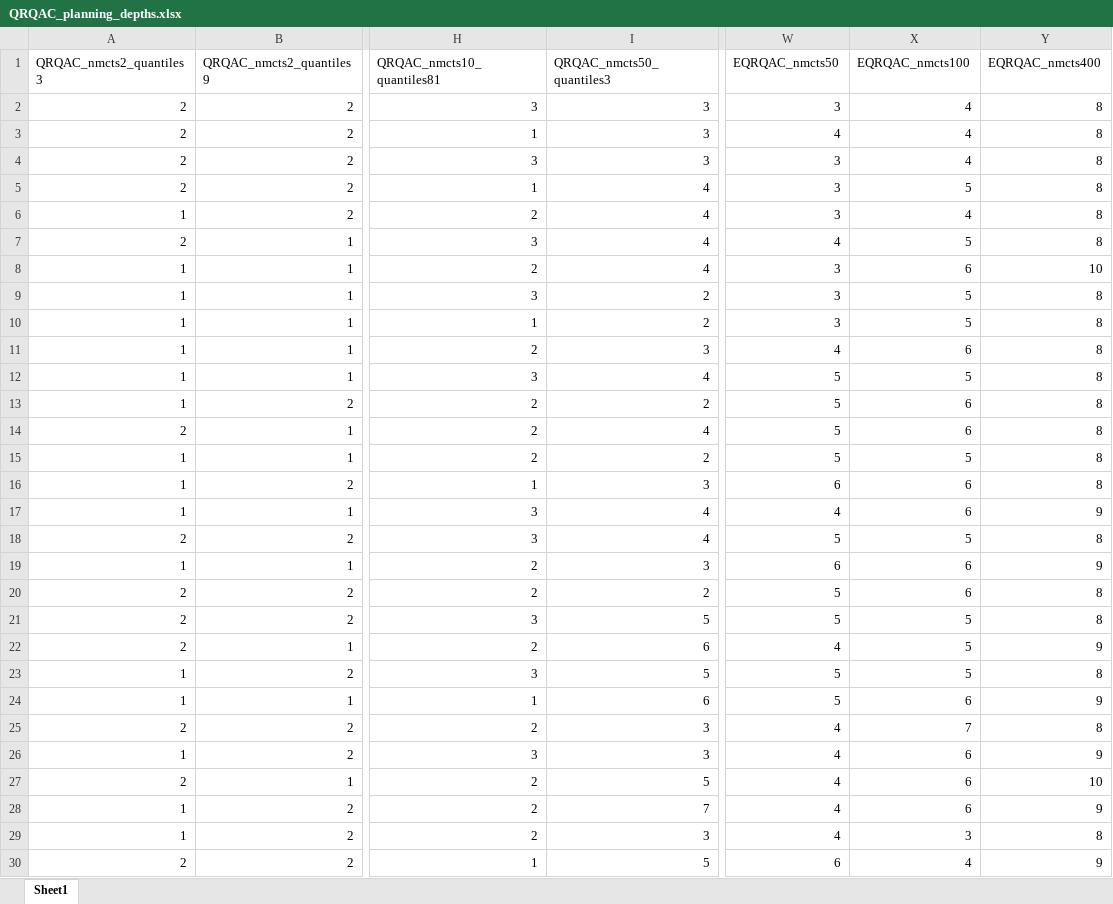
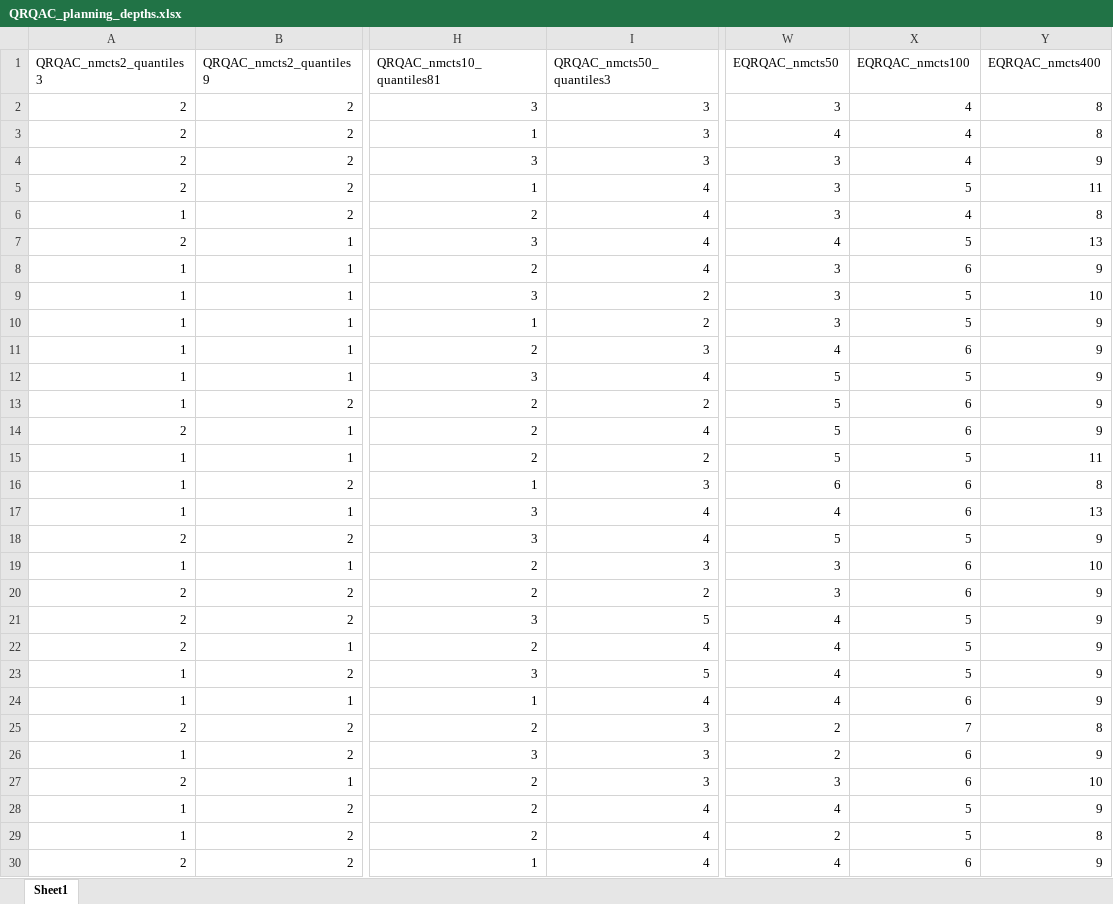
Before and after one commit to Arachne0/get_ploting, an Excel workbook: QRQAC/csv_files/QRQAC_planning_depths.xlsx, sheet Sheet1, drawn as a sheet; only a part is shown, gaps mark what is left out; values as stored, in another font and other column widths than the file's, no borders; the diff covers the shown part only; the diff names each change by its address in the sheet, - before the commit and + after, or states it on an @@ line.

```diff
--- a/QRQAC/csv_files/QRQAC_planning_depths.xlsx (sheet Sheet1)
+++ b/QRQAC/csv_files/QRQAC_planning_depths.xlsx (sheet Sheet1)
-Y4 (EQRQAC_nmcts400): 8
+Y4 (EQRQAC_nmcts400): 9
-Y5 (EQRQAC_nmcts400): 8
+Y5 (EQRQAC_nmcts400): 11
-Y7 (EQRQAC_nmcts400): 8
+Y7 (EQRQAC_nmcts400): 13
-Y8 (EQRQAC_nmcts400): 10
+Y8 (EQRQAC_nmcts400): 9
-Y9 (EQRQAC_nmcts400): 8
+Y9 (EQRQAC_nmcts400): 10
-Y10:Y14 (EQRQAC_nmcts400): 8
+Y10:Y14 (EQRQAC_nmcts400): 9
-Y15 (EQRQAC_nmcts400): 8
+Y15 (EQRQAC_nmcts400): 11
-Y17 (EQRQAC_nmcts400): 9
+Y17 (EQRQAC_nmcts400): 13
-Y18 (EQRQAC_nmcts400): 8
+Y18 (EQRQAC_nmcts400): 9
-W19 (EQRQAC_nmcts50): 6
+W19 (EQRQAC_nmcts50): 3
-Y19 (EQRQAC_nmcts400): 9
+Y19 (EQRQAC_nmcts400): 10
-W20 (EQRQAC_nmcts50): 5
+W20 (EQRQAC_nmcts50): 3
-Y20:Y21 (EQRQAC_nmcts400): 8
+Y20:Y21 (EQRQAC_nmcts400): 9
-W21 (EQRQAC_nmcts50): 5
+W21 (EQRQAC_nmcts50): 4
-I22 (QRQAC_nmcts50_quantiles3): 6
+I22 (QRQAC_nmcts50_quantiles3): 4
-W23:W24 (EQRQAC_nmcts50): 5
+W23:W24 (EQRQAC_nmcts50): 4
-Y23 (EQRQAC_nmcts400): 8
+Y23 (EQRQAC_nmcts400): 9
-I24 (QRQAC_nmcts50_quantiles3): 6
+I24 (QRQAC_nmcts50_quantiles3): 4
-W25:W26 (EQRQAC_nmcts50): 4
+W25:W26 (EQRQAC_nmcts50): 2
-I27 (QRQAC_nmcts50_quantiles3): 5
+I27 (QRQAC_nmcts50_quantiles3): 3
-W27 (EQRQAC_nmcts50): 4
+W27 (EQRQAC_nmcts50): 3
-I28 (QRQAC_nmcts50_quantiles3): 7
+I28 (QRQAC_nmcts50_quantiles3): 4
-X28 (EQRQAC_nmcts100): 6
+X28 (EQRQAC_nmcts100): 5
-I29 (QRQAC_nmcts50_quantiles3): 3
+I29 (QRQAC_nmcts50_quantiles3): 4
-W29 (EQRQAC_nmcts50): 4
+W29 (EQRQAC_nmcts50): 2
-X29 (EQRQAC_nmcts100): 3
+X29 (EQRQAC_nmcts100): 5
-I30 (QRQAC_nmcts50_quantiles3): 5
+I30 (QRQAC_nmcts50_quantiles3): 4
-W30 (EQRQAC_nmcts50): 6
+W30 (EQRQAC_nmcts50): 4
-X30 (EQRQAC_nmcts100): 4
+X30 (EQRQAC_nmcts100): 6
```
Also changed, not shown: 820 edited cells elsewhere in this sheet, QRDQN/csv_files/QRDQN_planning_depth.xlsx, 12 other files.
